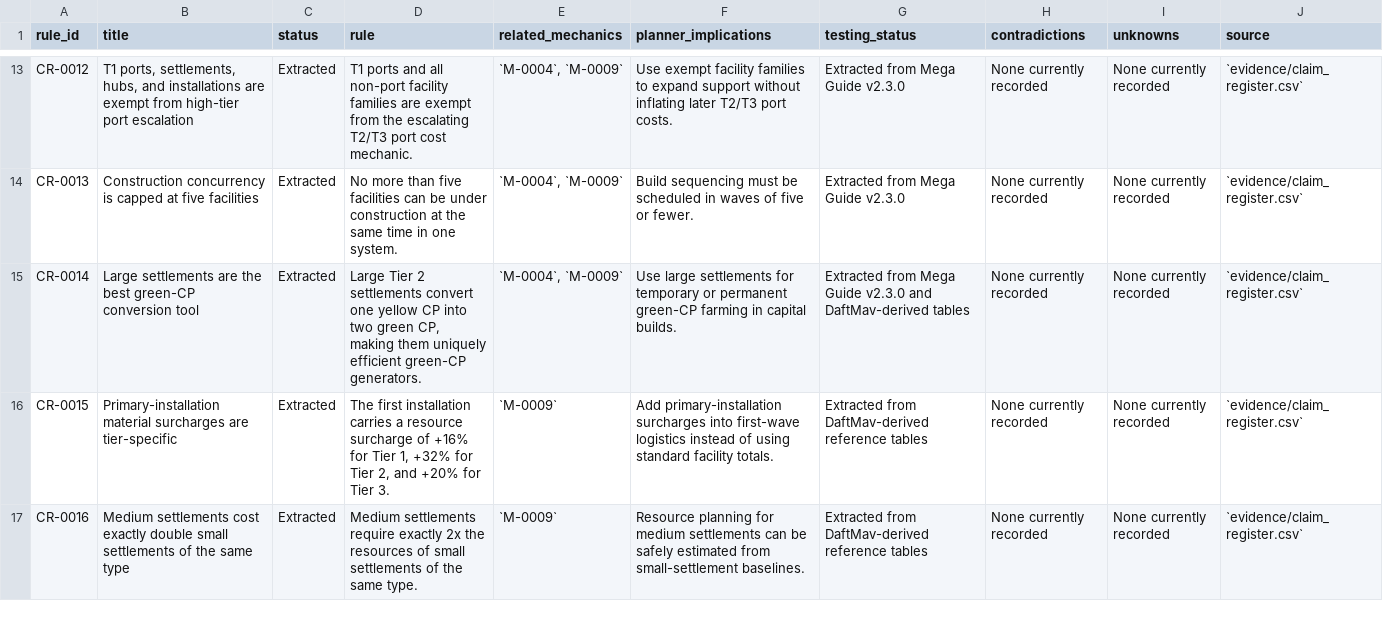
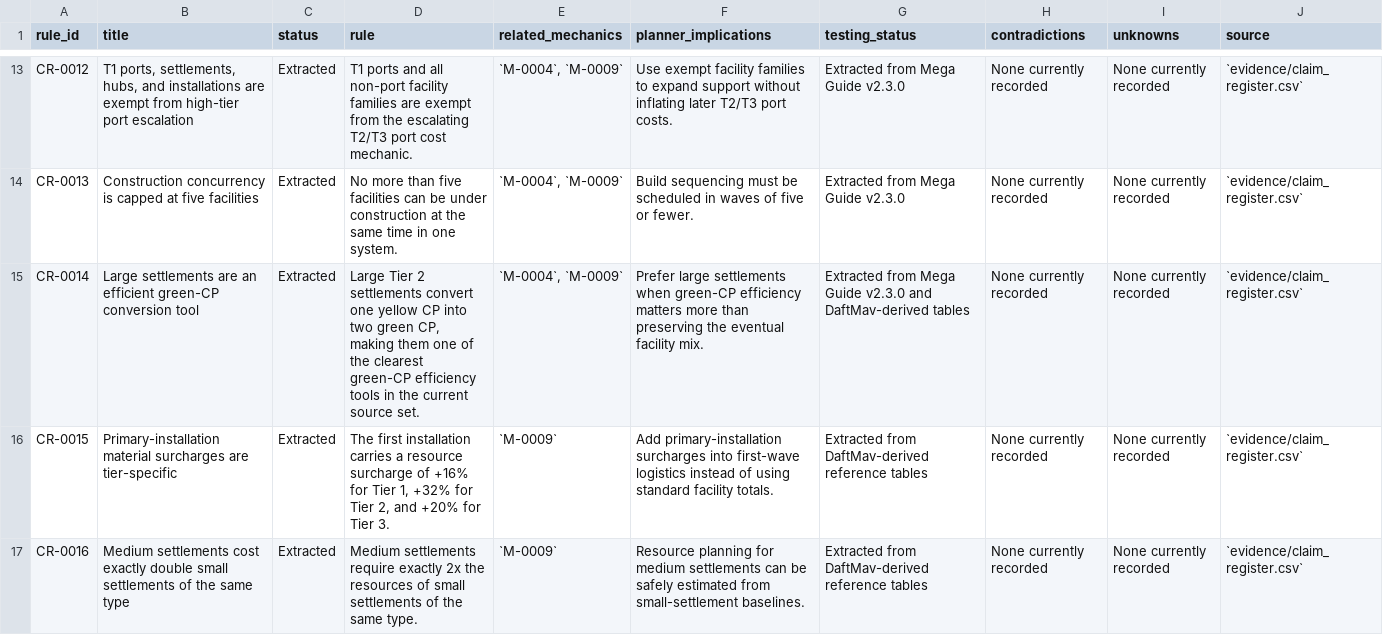
Before and after one commit to brianstewart377-rgb/colonisation-research-engine, a CSV file: exports/construction_rules.csv, drawn as a sheet; only a part is shown, gaps mark what is left out.

```diff
--- a/exports/construction_rules.csv
+++ b/exports/construction_rules.csv
@@ -14,3 +14,3 @@ CR-0012,"T1 ports, settlements, hubs, and installations are exempt from high-tie
 CR-0013,Construction concurrency is capped at five facilities,Extracted,No more than five facilities can be under construction at the same time in one system.,"`M-0004`, `M-0009`",Build sequencing must be scheduled in waves of five or fewer.,Extracted from Mega Guide v2.3.0,None currently recorded,None currently recorded,`evidence/claim_register.csv`
-CR-0014,Large settlements are the best green-CP conversion tool,Extracted,"Large Tier 2 settlements convert one yellow CP into two green CP, making them uniquely efficient green-CP generators.","`M-0004`, `M-0009`",Use large settlements for temporary or permanent green-CP farming in capital builds.,Extracted from Mega Guide v2.3.0 and DaftMav-derived tables,None currently recorded,None currently recorded,`evidence/claim_register.csv`
+CR-0014,Large settlements are an efficient green-CP conversion tool,Extracted,"Large Tier 2 settlements convert one yellow CP into two green CP, making them one of the clearest green-CP efficiency tools in the current source set.","`M-0004`, `M-0009`",Prefer large settlements when green-CP efficiency matters more than preserving the eventual facility mix.,Extracted from Mega Guide v2.3.0 and DaftMav-derived tables,None currently recorded,None currently recorded,`evidence/claim_register.csv`
 CR-0015,Primary-installation material surcharges are tier-specific,Extracted,"The first installation carries a resource surcharge of +16% for Tier 1, +32% for Tier 2, and +20% for Tier 3.",`M-0009`,Add primary-installation surcharges into first-wave logistics instead of using standard facility totals.,Extracted from DaftMav-derived reference tables,None currently recorded,None currently recorded,`evidence/claim_register.csv`
```
Also changed, not shown: exports/economy_rules.csv, exports/planner_rules.csv, 9 other files.
